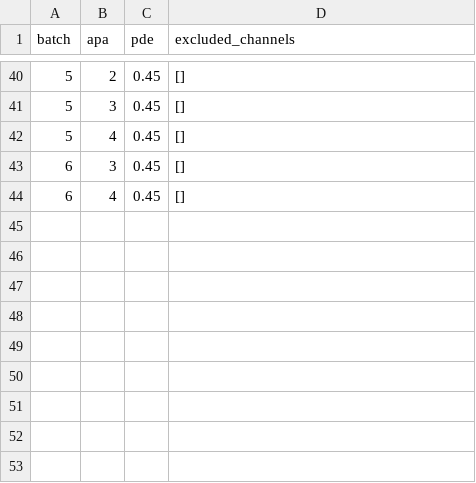
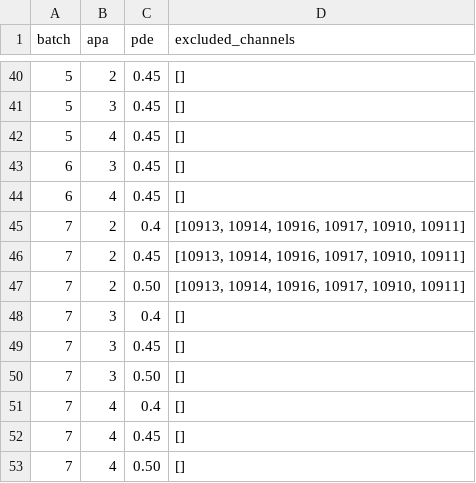
Before and after one commit to DUNE/waffles, a CSV file: src/waffles/np04_analysis/led_calibration/configs/excluded_channels_database.csv, drawn as a sheet; only a part is shown, gaps mark what is left out; the diff names each change by its address in the sheet, - before the commit and + after, or states it on an @@ line.

Commit message:
Propose excluded channels for newly added batch-7 runs

```diff
--- a/src/waffles/np04_analysis/led_calibration/configs/excluded_channels_database.csv
+++ b/src/waffles/np04_analysis/led_calibration/configs/excluded_channels_database.csv
+row 45: 7 | 2 | 0.4 | [10913, 10914, 10916, 10917, 10910, 10911]
+row 46: 7 | 2 | 0.45 | [10913, 10914, 10916, 10917, 10910, 10911]
+row 47: 7 | 2 | 0.50 | [10913, 10914, 10916, 10917, 10910, 10911]
+row 48: 7 | 3 | 0.4 | []
+row 49: 7 | 3 | 0.45 | []
+row 50: 7 | 3 | 0.50 | []
+row 51: 7 | 4 | 0.4 | []
+row 52: 7 | 4 | 0.45 | []
+row 53: 7 | 4 | 0.50 | []
```
